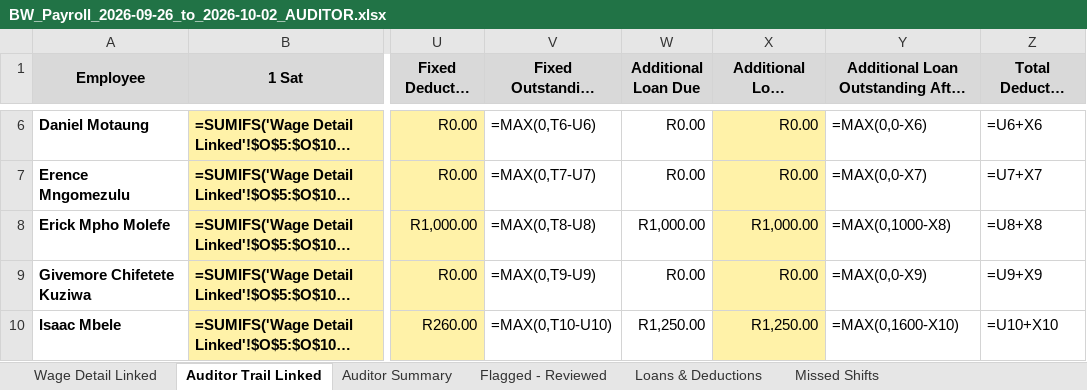
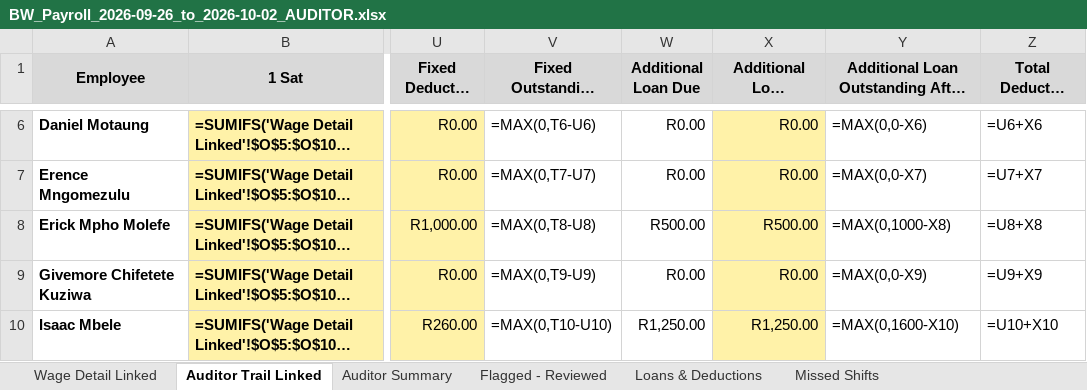
Before and after one commit to BWProductions/B-W-Costing, an Excel workbook: docs/BW_Payroll_2026-09-26_to_2026-10-02_AUDITOR.xlsx, sheet Auditor Trail Linked, drawn as a sheet; only a part is shown, gaps mark what is left out; long unchanged cells end in …; values as stored, in another font and other column widths than the file's, no borders; formulas without a stored value are shown as written; the diff names each change by its address in the sheet, - before the commit and + after, or states it on an @@ line.

Commit message:
Erick loans corrected per owner: R250 + R250 this week and next (not R500 + R500)

```diff
--- a/docs/BW_Payroll_2026-09-26_to_2026-10-02_AUDITOR.xlsx (sheet Auditor Trail Linked)
+++ b/docs/BW_Payroll_2026-09-26_to_2026-10-02_AUDITOR.xlsx (sheet Auditor Trail Linked)
-W8 (Additional Loan Due): R1,000.00
+W8 (Additional Loan Due): R500.00
-X8 (Additional Loan Deducted (edit)): R1,000.00
+X8 (Additional Loan Deducted (edit)): R500.00
```
Also changed, not shown: sheet Loans & Deductions, 3 other files.
